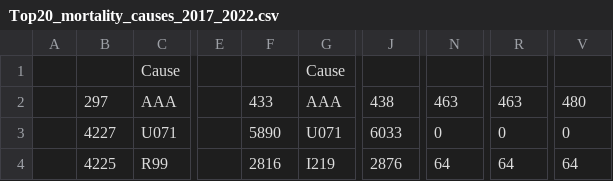
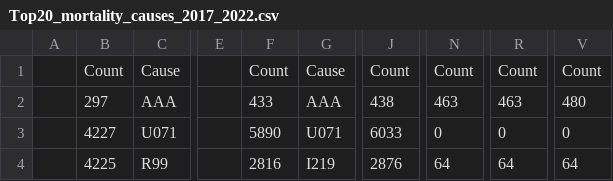
Before and after one commit to feLLpe04/Project3, a CSV file: Top20_mortality_causes_2017_2022.csv, drawn as a sheet; only a part is shown, gaps mark what is left out; the diff names each change by its address in the sheet, - before the commit and + after, or states it on an @@ line.

```diff
--- a/Top20_mortality_causes_2017_2022.csv
+++ b/Top20_mortality_causes_2017_2022.csv
-B1: (empty)
+B1: Count
-F1: (empty)
+F1: Count
-J1: (empty)
+J1: Count
-N1: (empty)
+N1: Count
-R1: (empty)
+R1: Count
-V1: (empty)
+V1: Count
```
Also changed, not shown: 6 other files.
